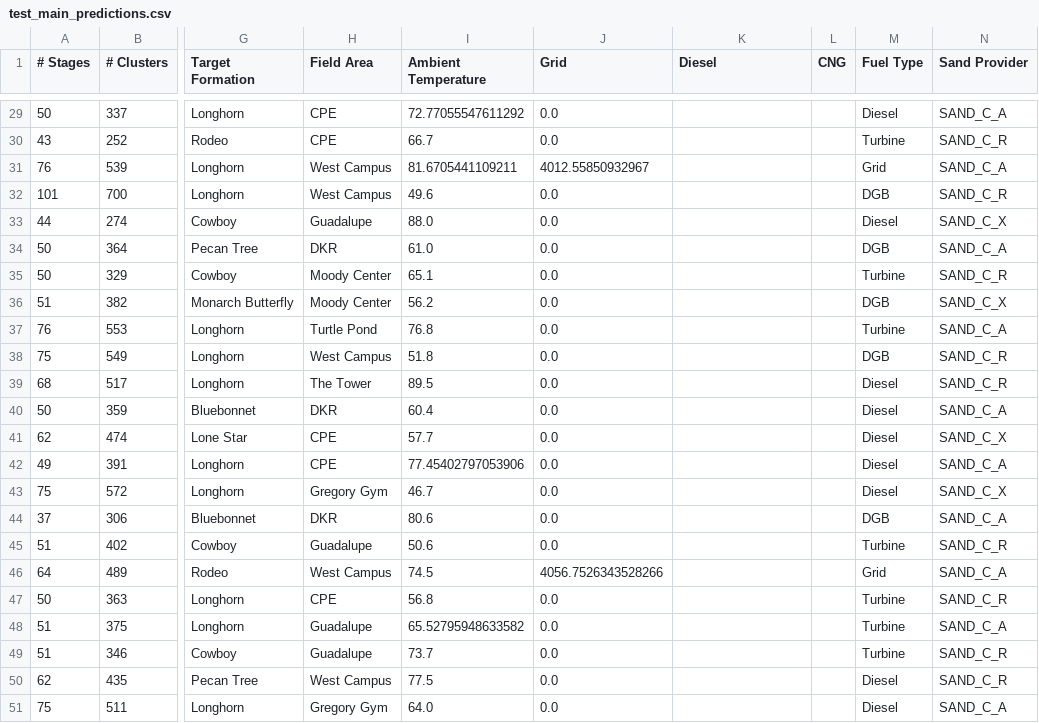
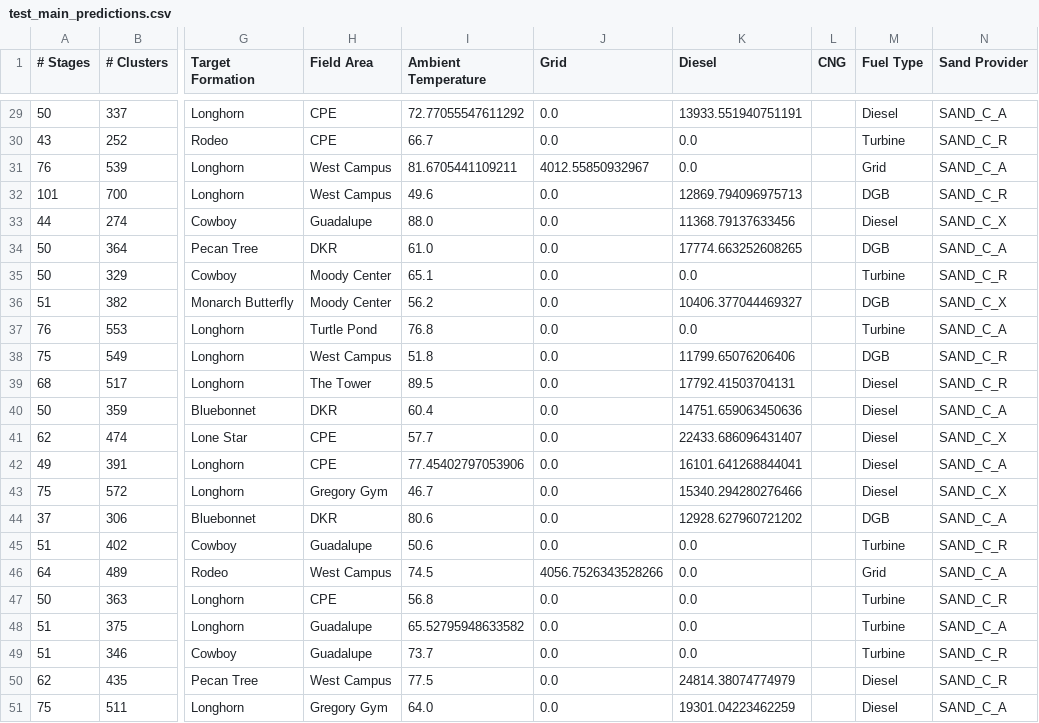
Before and after one commit to st-ep/deepblue, a CSV file: test_main_predictions.csv, drawn as a sheet; only a part is shown, gaps mark what is left out; the diff covers the shown part only; the diff names each change by its address in the sheet, - before the commit and + after, or states it on an @@ line.

```diff
--- a/test_main_predictions.csv
+++ b/test_main_predictions.csv
-K29 (Diesel): (empty)
+K29 (Diesel): 13933.551940751191
-K30:K31 (Diesel): (empty)
+K30:K31 (Diesel): 0.0
-K32 (Diesel): (empty)
+K32 (Diesel): 12869.794096975713
-K33 (Diesel): (empty)
+K33 (Diesel): 11368.79137633456
-K34 (Diesel): (empty)
+K34 (Diesel): 17774.663252608265
-K35 (Diesel): (empty)
+K35 (Diesel): 0.0
-K36 (Diesel): (empty)
+K36 (Diesel): 10406.377044469327
-K37 (Diesel): (empty)
+K37 (Diesel): 0.0
-K38 (Diesel): (empty)
+K38 (Diesel): 11799.65076206406
-K39 (Diesel): (empty)
+K39 (Diesel): 17792.41503704131
-K40 (Diesel): (empty)
+K40 (Diesel): 14751.659063450636
-K41 (Diesel): (empty)
+K41 (Diesel): 22433.686096431407
-K42 (Diesel): (empty)
+K42 (Diesel): 16101.641268844041
-K43 (Diesel): (empty)
+K43 (Diesel): 15340.294280276466
-K44 (Diesel): (empty)
+K44 (Diesel): 12928.627960721202
-K45:K49 (Diesel): (empty)
+K45:K49 (Diesel): 0.0
-K50 (Diesel): (empty)
+K50 (Diesel): 24814.38074774979
-K51 (Diesel): (empty)
+K51 (Diesel): 19301.04223462259
```
Also changed, not shown: 28 edited cells elsewhere in this file.
